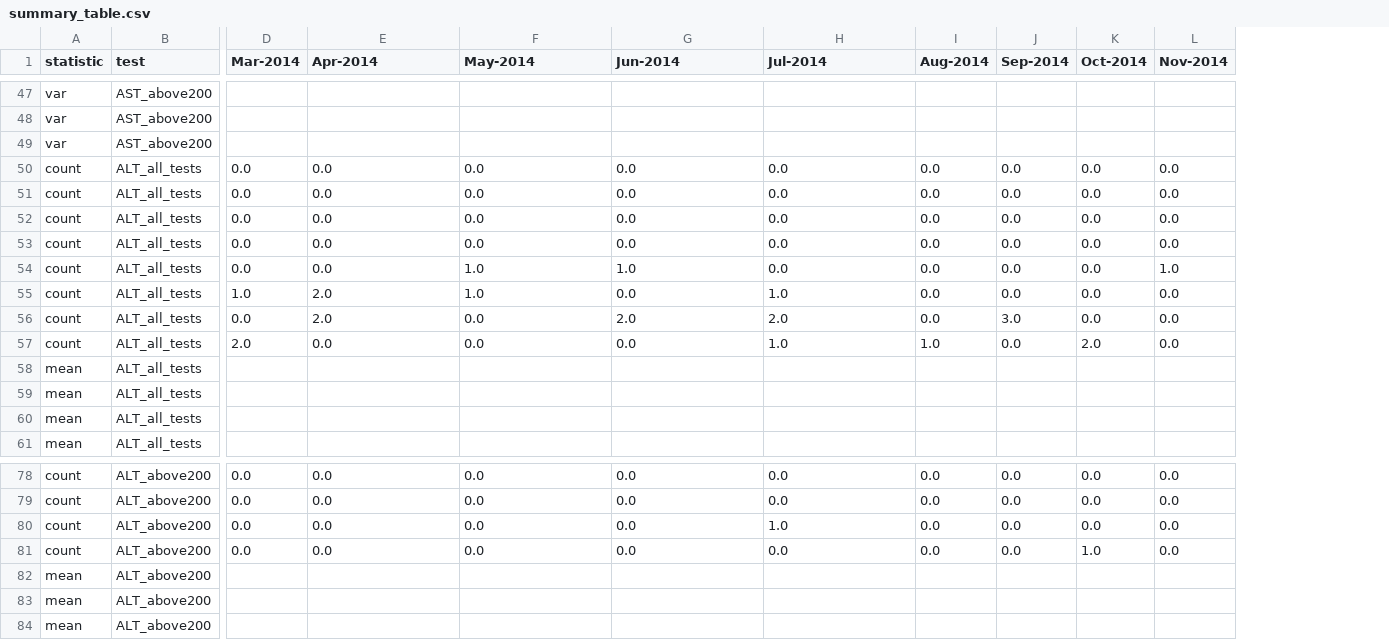
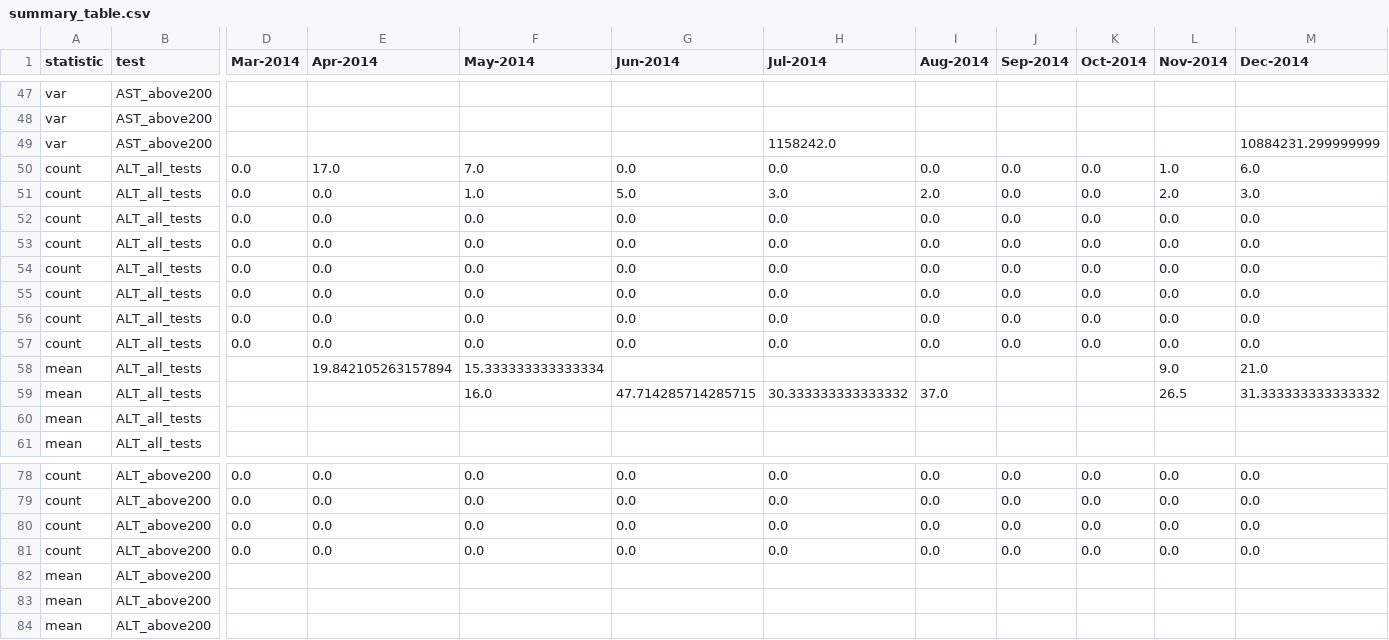
Before and after one commit to isaric4c/isaric4c.github.io, a CSV file: salt/code/summary_table.csv, drawn as a sheet; only a part is shown, gaps mark what is left out; the diff covers the shown part only; the diff names each change by its address in the sheet, - before the commit and + after, or states it on an @@ line.

```diff
--- a/salt/code/summary_table.csv
+++ b/salt/code/summary_table.csv
+column M (Dec-2014), rows 49-59: 10884231.299999999 | 6.0 | 3.0 | 0.0 | 0.0 | 0.0 | 0.0 | 0.0 | 0.0 | 21.0 | 31.333333333333332; rows 78-81: all 0.0
-H49 (Jul-2014): (empty)
+H49 (Jul-2014): 1158242.0
-E50 (Apr-2014): 0.0
+E50 (Apr-2014): 17.0
-F50 (May-2014): 0.0
+F50 (May-2014): 7.0
-L50 (Nov-2014): 0.0
+L50 (Nov-2014): 1.0
-F51 (May-2014): 0.0
+F51 (May-2014): 1.0
-G51 (Jun-2014): 0.0
+G51 (Jun-2014): 5.0
-H51 (Jul-2014): 0.0
+H51 (Jul-2014): 3.0
-I51 (Aug-2014): 0.0
+I51 (Aug-2014): 2.0
-L51 (Nov-2014): 0.0
+L51 (Nov-2014): 2.0
-F54:F55 (May-2014): 1.0
+F54:F55 (May-2014): 0.0
-G54 (Jun-2014): 1.0
+G54 (Jun-2014): 0.0
-L54 (Nov-2014): 1.0
+L54 (Nov-2014): 0.0
-D55 (Mar-2014): 1.0
+D55 (Mar-2014): 0.0
-E55:E56 (Apr-2014): 2.0
+E55:E56 (Apr-2014): 0.0
-H55 (Jul-2014): 1.0
+H55 (Jul-2014): 0.0
-G56 (Jun-2014): 2.0
+G56 (Jun-2014): 0.0
-H56 (Jul-2014): 2.0
+H56 (Jul-2014): 0.0
-J56 (Sep-2014): 3.0
+J56 (Sep-2014): 0.0
-D57 (Mar-2014): 2.0
+D57 (Mar-2014): 0.0
-H57 (Jul-2014): 1.0
+H57 (Jul-2014): 0.0
-I57 (Aug-2014): 1.0
+I57 (Aug-2014): 0.0
-K57 (Oct-2014): 2.0
+K57 (Oct-2014): 0.0
-E58 (Apr-2014): (empty)
+E58 (Apr-2014): 19.842105263157894
-F58 (May-2014): (empty)
+F58 (May-2014): 15.333333333333334
-L58 (Nov-2014): (empty)
+L58 (Nov-2014): 9.0
-F59 (May-2014): (empty)
+F59 (May-2014): 16.0
-G59 (Jun-2014): (empty)
+G59 (Jun-2014): 47.714285714285715
-H59 (Jul-2014): (empty)
+H59 (Jul-2014): 30.333333333333332
-I59 (Aug-2014): (empty)
+I59 (Aug-2014): 37.0
-L59 (Nov-2014): (empty)
+L59 (Nov-2014): 26.5
-H80 (Jul-2014): 1.0
+H80 (Jul-2014): 0.0
-K81 (Oct-2014): 1.0
+K81 (Oct-2014): 0.0
```
Also changed, not shown: 3 added rows, 3 removed rows and 70 edited cells elsewhere in this file, 3 other files.
